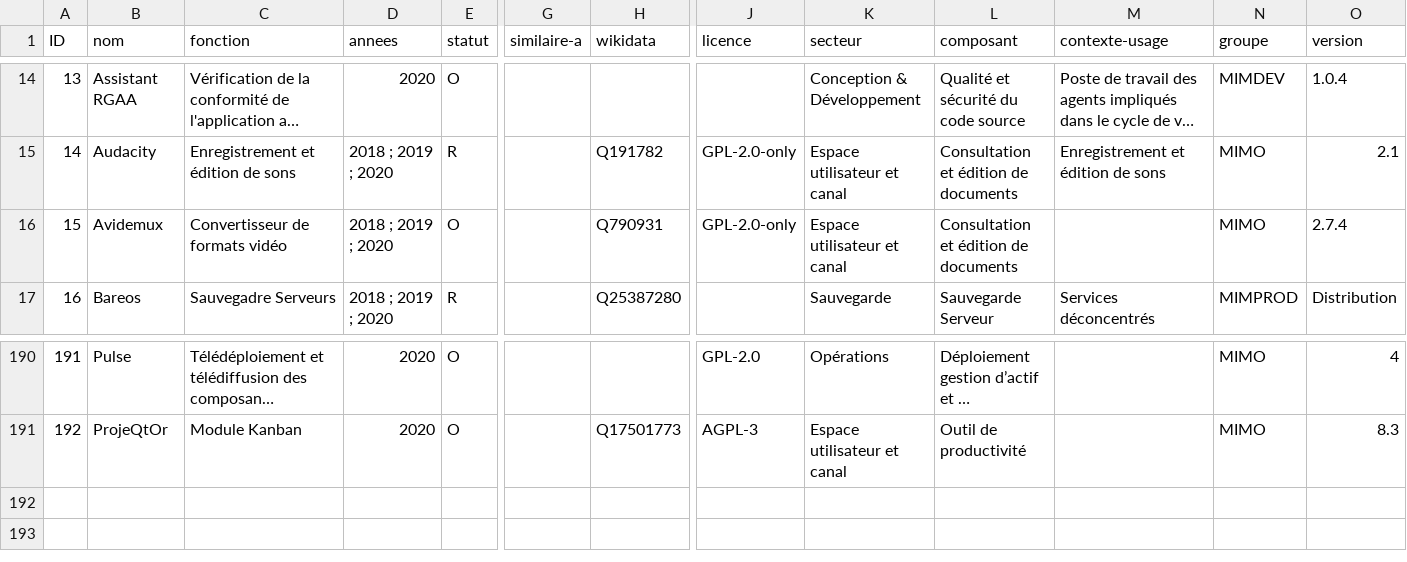
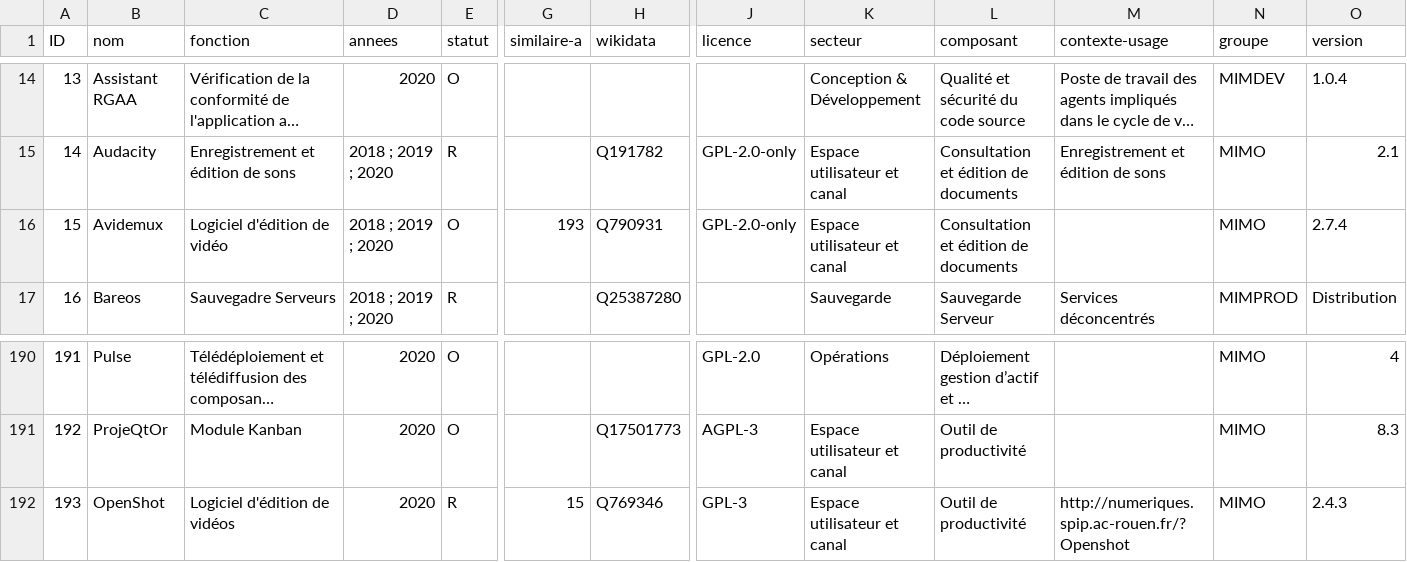
Before and after one commit to dzc34/sill, a CSV file: 2020/sill-2020.csv, drawn as a sheet; only a part is shown, gaps mark what is left out; long unchanged cells end in …; rows hold the shown columns only; the diff names each change by its address in the sheet, - before the commit and + after, or states it on an @@ line.

Commit message:
Ajout de OpenShot
Fix https://github.com/DISIC/sill/issues/30

```diff
--- a/2020/sill-2020.csv
+++ b/2020/sill-2020.csv
-C16 (fonction): Convertisseur de formats vidéo
+C16 (fonction): Logiciel d'édition de vidéo
-G16 (similaire-a): (empty)
+G16 (similaire-a): 193
+row 192: 193 | OpenShot | Logiciel d'édition de vidéos | 2020 | R | 15 | Q769346 | GPL-3 | Espace utilisateur et canal | Outil de productivité | http://numeriques.spip.ac-rouen.fr/?Openshot | MIMO | 2.4.3
```
Also changed, not shown: 2020/sill-updates.csv.
